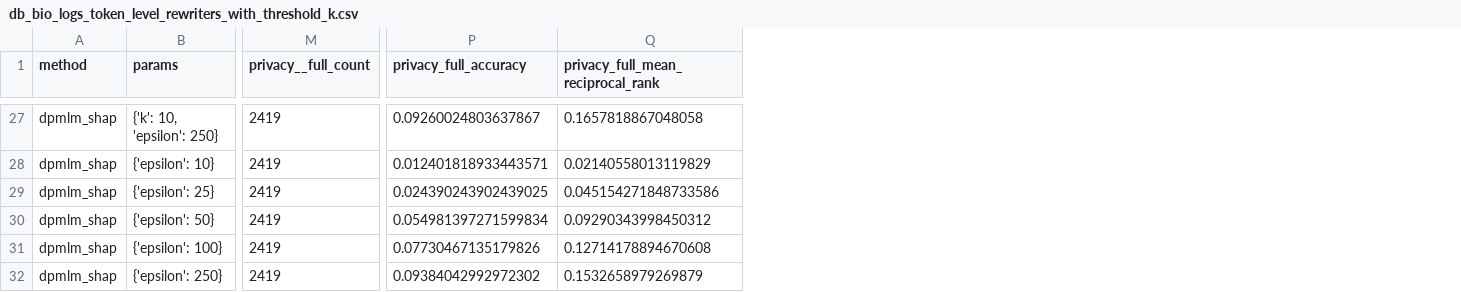
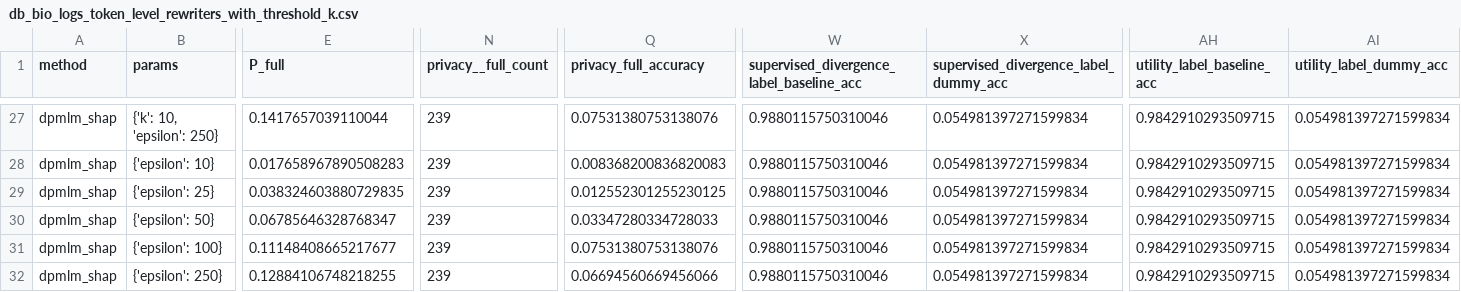
Before and after one commit to yamaceay/dp, a CSV file: mds/db_bio_logs_token_level_rewriters_with_threshold_k.csv, drawn as a sheet; only a part is shown, gaps mark what is left out; removed rows and columns are numbered as before the commit, all else as after; the diff covers the shown part only; the diff names each change by its address in the sheet, - before the commit and + after, or states it on an @@ line.

```diff
--- a/mds/db_bio_logs_token_level_rewriters_with_threshold_k.csv
+++ b/mds/db_bio_logs_token_level_rewriters_with_threshold_k.csv
+column E (P_full), rows 27-32: 0.1417657039110044 | 0.017658967890508283 | 0.038324603880729835 | 0.06785646328768347 | 0.11148408665217677 | 0.12884106748218255
-column Q, row 1: privacy_full_mean_reciprocal_rank; rows 27-32: 0.1657818867048058 | 0.02140558013119829 | 0.045154271848733586 | 0.09290343998450312 | 0.12714178894670608 | 0.1532658979269879
+column W, row 1: supervised_divergence_label_baseline_acc; rows 27-32: all 0.9880115750310046
+column X, row 1: supervised_divergence_label_dummy_acc; rows 27-32: all 0.054981397271599834
+column AH (utility_label_baseline_acc), rows 27-32: all 0.9842910293509715
+column AI (utility_label_dummy_acc), rows 27-32: all 0.054981397271599834
-N27:N32 (privacy__full_count): 2419
+N27:N32 (privacy__full_count): 239
-Q27 (privacy_full_accuracy): 0.09260024803637867
+Q27 (privacy_full_accuracy): 0.07531380753138076
-Q28 (privacy_full_accuracy): 0.012401818933443571
+Q28 (privacy_full_accuracy): 0.008368200836820083
-Q29 (privacy_full_accuracy): 0.024390243902439025
+Q29 (privacy_full_accuracy): 0.012552301255230125
-Q30 (privacy_full_accuracy): 0.054981397271599834
+Q30 (privacy_full_accuracy): 0.03347280334728033
-Q31 (privacy_full_accuracy): 0.07730467135179826
+Q31 (privacy_full_accuracy): 0.07531380753138076
-Q32 (privacy_full_accuracy): 0.09384042992972302
+Q32 (privacy_full_accuracy): 0.06694560669456066
```
Also changed, not shown: 50 edited cells elsewhere in this file, mds/tab_logs_record_level_rewriters.csv, mds/tab_logs_simple_maskers_with_thresholds.csv, 33 other files.
